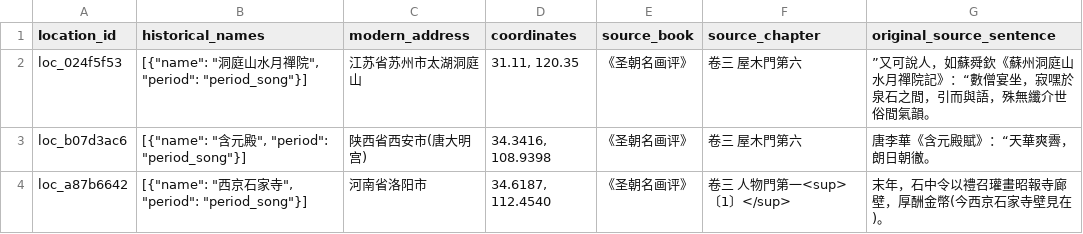
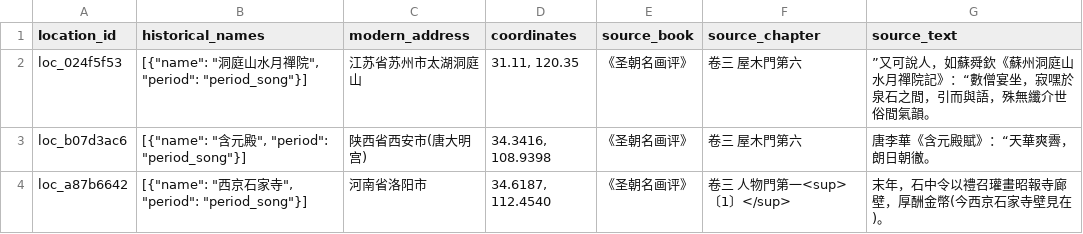
Before and after one commit to fengbaifan/Knowledge-Map-of-Chinese-Figure-Painting, a CSV file: 03-初步抽取/圣朝名画评/1.2_空间地理本体.csv, drawn as a sheet; only a part is shown.

Commit message:
fix: 修复表头与schema标准不一致错误
- source.chapter → source_chapter
- originalsource_sentence / original_source_sentence → source_text

```diff
--- a/03-初步抽取/圣朝名画评/1.2_空间地理本体.csv
+++ b/03-初步抽取/圣朝名画评/1.2_空间地理本体.csv
@@ -1,2 +1,2 @@
-location_id,historical_names,modern_address,coordinates,source_book,source_chapter,original_source_sentence
+location_id,historical_names,modern_address,coordinates,source_book,source_chapter,source_text
 loc_024f5f53,"[{""name"": ""洞庭山水月禪院"", ""period"": ""period_song""}]",江苏省苏州市太湖洞庭山,"31.11, 120.35",《圣朝名画评》,卷三 屋木門第六,”又可說人，如蘇舜欽《蘇州洞庭山水月禪院記》：“數僧宴坐，寂嘿於泉石之間，引而與語，殊無纖介世俗間氣韻。
```
Also changed, not shown: 03-初步抽取/唐朝名画录/M1.1_时序本体.csv, 03-初步抽取/唐朝名画录/M1.2_空间地理本体.csv, 20 other files.
